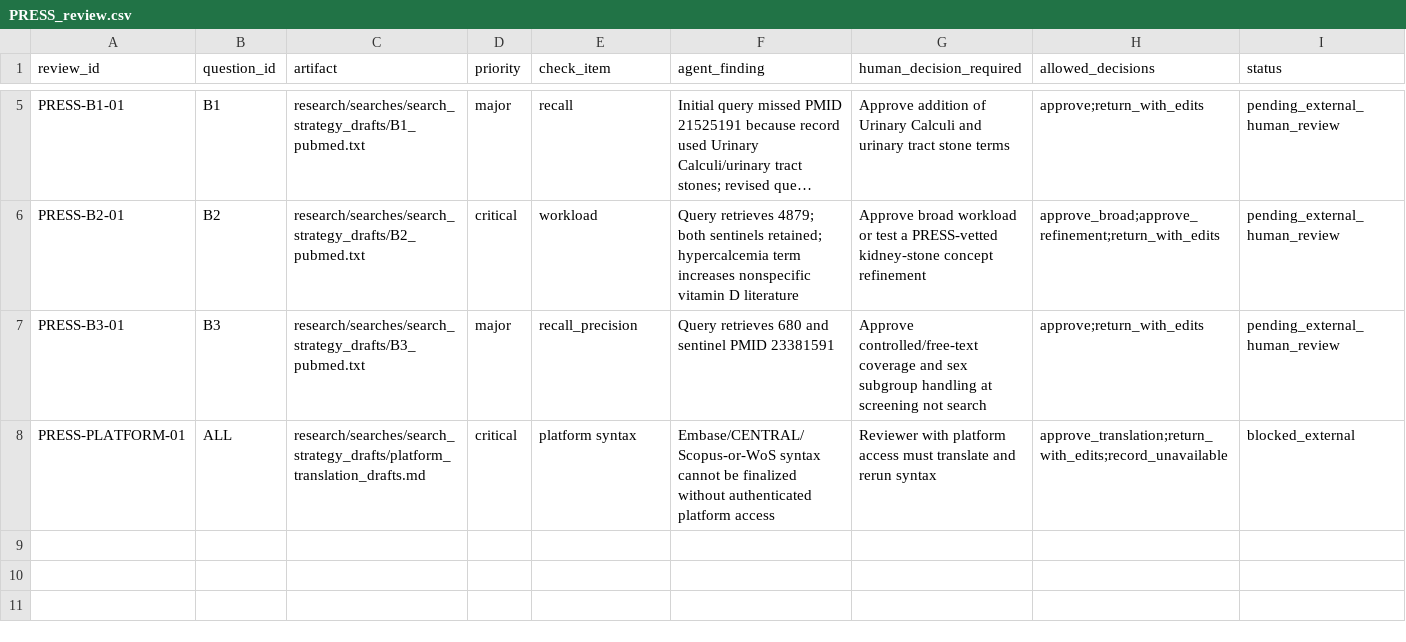
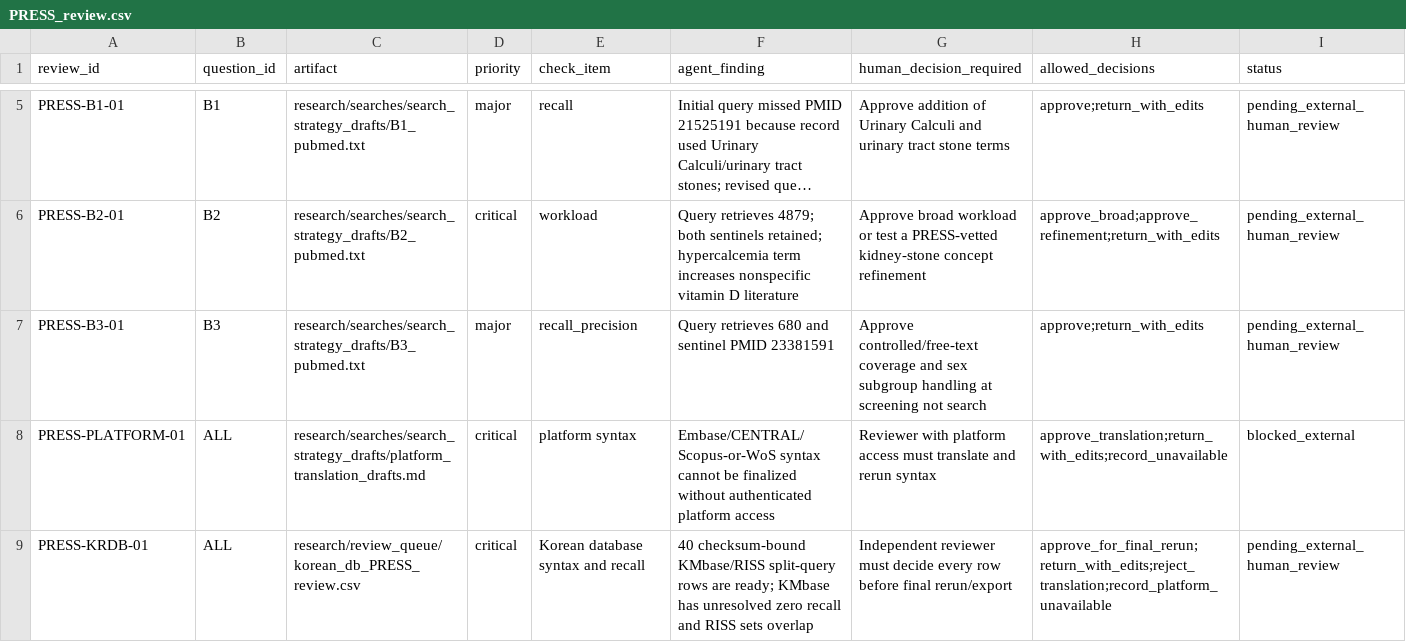
Before and after one commit to yeohj0710/nutrition-safety-engine, a CSV file: research/review_queue/PRESS_review.csv, drawn as a sheet; only a part is shown, gaps mark what is left out; long unchanged cells end in ….

Commit message:
feat: package Korean database PRESS review

```diff
--- a/research/review_queue/PRESS_review.csv
+++ b/research/review_queue/PRESS_review.csv
@@ -8 +8,2 @@ PRESS-B3-01,B3,research/searches/search_strategy_drafts/B3_pubmed.txt,major,reca
 PRESS-PLATFORM-01,ALL,research/searches/search_strategy_drafts/platform_translation_drafts.md,critical,platform syntax,"Embase/CENTRAL/Scopus-or-WoS syntax cannot be finalized without authenticated platform access",Reviewer with platform access must translate and rerun syntax,"approve_translation;return_with_edits;record_unavailable",blocked_external
+PRESS-KRDB-01,ALL,research/review_queue/korean_db_PRESS_review.csv,critical,Korean database syntax and recall,"40 checksum-bound KMbase/RISS split-query rows are ready; KMbase has unresolved zero recall and RISS sets overlap",Independent reviewer must decide every row before final rerun/export,"approve_for_final_rerun;return_with_edits;reject_translation;record_platform_unavailable",pending_external_human_review
```
Also changed, not shown: research/review_queue/phase_02_external_review.csv, 12 other files.
